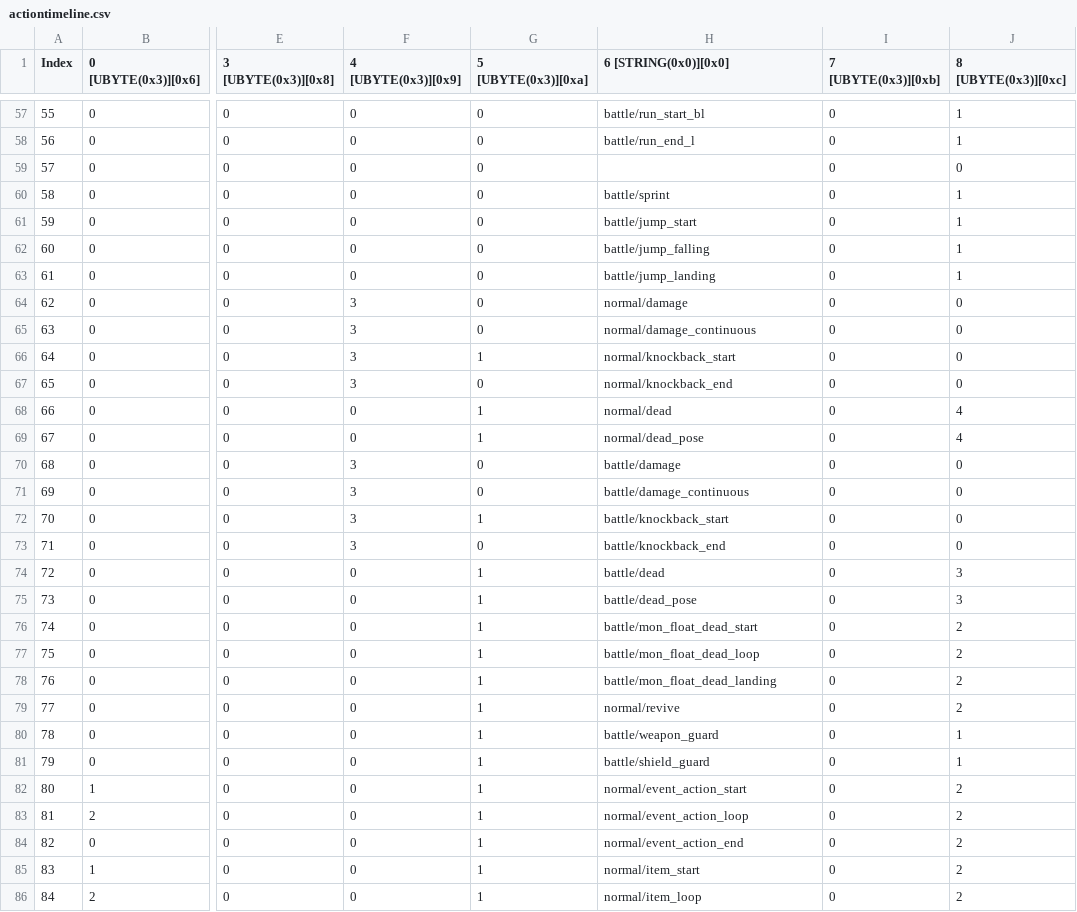
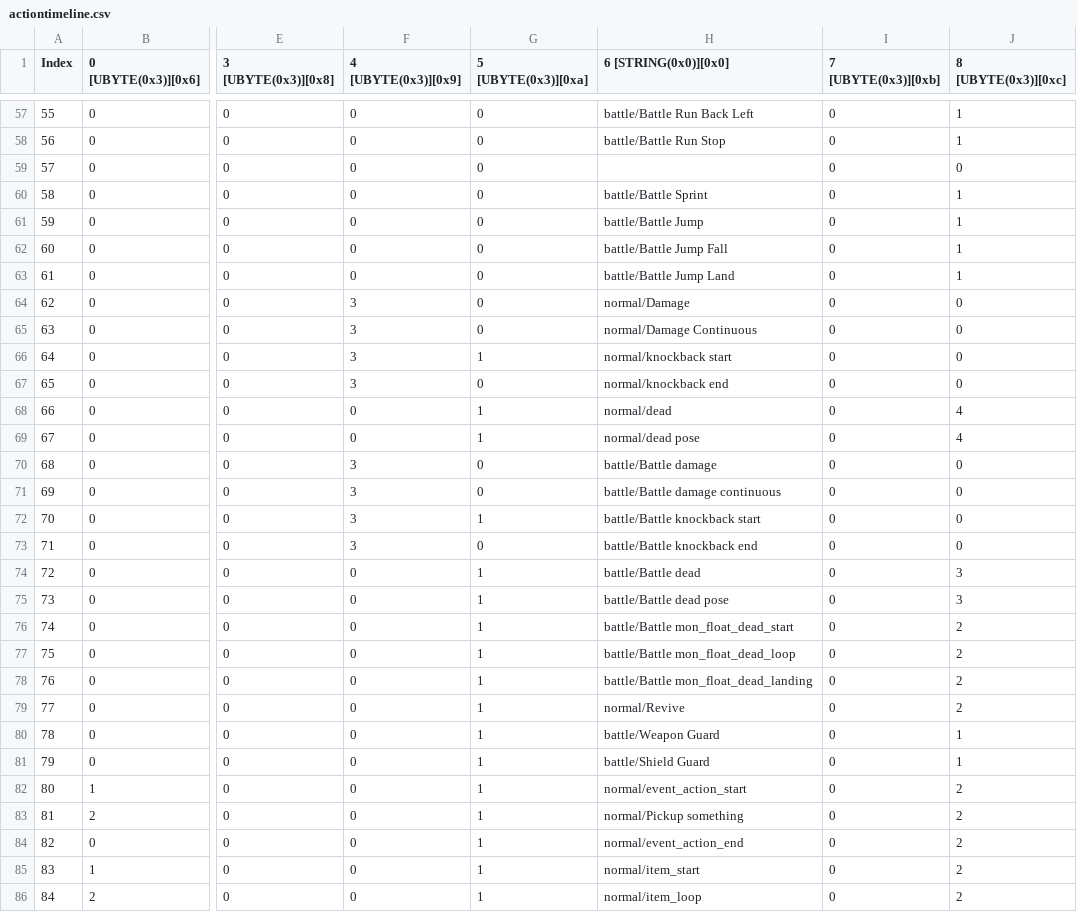
Before and after one commit to takhlaq/FFTrainer, a CSV file: FFTrainer/Resources/actiontimeline.csv, drawn as a sheet; only a part is shown, gaps mark what is left out; the diff covers the shown part only; the diff names each change by its address in the sheet, - before the commit and + after, or states it on an @@ line.

Commit message:
Additions to application
- Updated cultures
- Added Emote/Action ID checker

```diff
--- a/FFTrainer/Resources/actiontimeline.csv
+++ b/FFTrainer/Resources/actiontimeline.csv
-H57 (6 [STRING(0x0)][0x0]): battle/run_start_bl
+H57 (6 [STRING(0x0)][0x0]): battle/Battle Run Back Left
-H58 (6 [STRING(0x0)][0x0]): battle/run_end_l
+H58 (6 [STRING(0x0)][0x0]): battle/Battle Run Stop
-H60 (6 [STRING(0x0)][0x0]): battle/sprint
+H60 (6 [STRING(0x0)][0x0]): battle/Battle Sprint
-H61 (6 [STRING(0x0)][0x0]): battle/jump_start
+H61 (6 [STRING(0x0)][0x0]): battle/Battle Jump
-H62 (6 [STRING(0x0)][0x0]): battle/jump_falling
+H62 (6 [STRING(0x0)][0x0]): battle/Battle Jump Fall
-H63 (6 [STRING(0x0)][0x0]): battle/jump_landing
+H63 (6 [STRING(0x0)][0x0]): battle/Battle Jump Land
-H64 (6 [STRING(0x0)][0x0]): normal/damage
+H64 (6 [STRING(0x0)][0x0]): normal/Damage
-H65 (6 [STRING(0x0)][0x0]): normal/damage_continuous
+H65 (6 [STRING(0x0)][0x0]): normal/Damage Continuous
-H66 (6 [STRING(0x0)][0x0]): normal/knockback_start
+H66 (6 [STRING(0x0)][0x0]): normal/knockback start
-H67 (6 [STRING(0x0)][0x0]): normal/knockback_end
+H67 (6 [STRING(0x0)][0x0]): normal/knockback end
-H69 (6 [STRING(0x0)][0x0]): normal/dead_pose
+H69 (6 [STRING(0x0)][0x0]): normal/dead pose
-H70 (6 [STRING(0x0)][0x0]): battle/damage
+H70 (6 [STRING(0x0)][0x0]): battle/Battle damage
-H71 (6 [STRING(0x0)][0x0]): battle/damage_continuous
+H71 (6 [STRING(0x0)][0x0]): battle/Battle damage continuous
-H72 (6 [STRING(0x0)][0x0]): battle/knockback_start
+H72 (6 [STRING(0x0)][0x0]): battle/Battle knockback start
-H73 (6 [STRING(0x0)][0x0]): battle/knockback_end
+H73 (6 [STRING(0x0)][0x0]): battle/Battle knockback end
-H74 (6 [STRING(0x0)][0x0]): battle/dead
+H74 (6 [STRING(0x0)][0x0]): battle/Battle dead
-H75 (6 [STRING(0x0)][0x0]): battle/dead_pose
+H75 (6 [STRING(0x0)][0x0]): battle/Battle dead pose
-H76 (6 [STRING(0x0)][0x0]): battle/mon_float_dead_start
+H76 (6 [STRING(0x0)][0x0]): battle/Battle mon_float_dead_start
-H77 (6 [STRING(0x0)][0x0]): battle/mon_float_dead_loop
+H77 (6 [STRING(0x0)][0x0]): battle/Battle mon_float_dead_loop
-H78 (6 [STRING(0x0)][0x0]): battle/mon_float_dead_landing
+H78 (6 [STRING(0x0)][0x0]): battle/Battle mon_float_dead_landing
-H79 (6 [STRING(0x0)][0x0]): normal/revive
+H79 (6 [STRING(0x0)][0x0]): normal/Revive
-H80 (6 [STRING(0x0)][0x0]): battle/weapon_guard
+H80 (6 [STRING(0x0)][0x0]): battle/Weapon Guard
-H81 (6 [STRING(0x0)][0x0]): battle/shield_guard
+H81 (6 [STRING(0x0)][0x0]): battle/Shield Guard
-H83 (6 [STRING(0x0)][0x0]): normal/event_action_loop
+H83 (6 [STRING(0x0)][0x0]): normal/Pickup something
```
Also changed, not shown: 164 edited cells elsewhere in this file, 13 other files.
